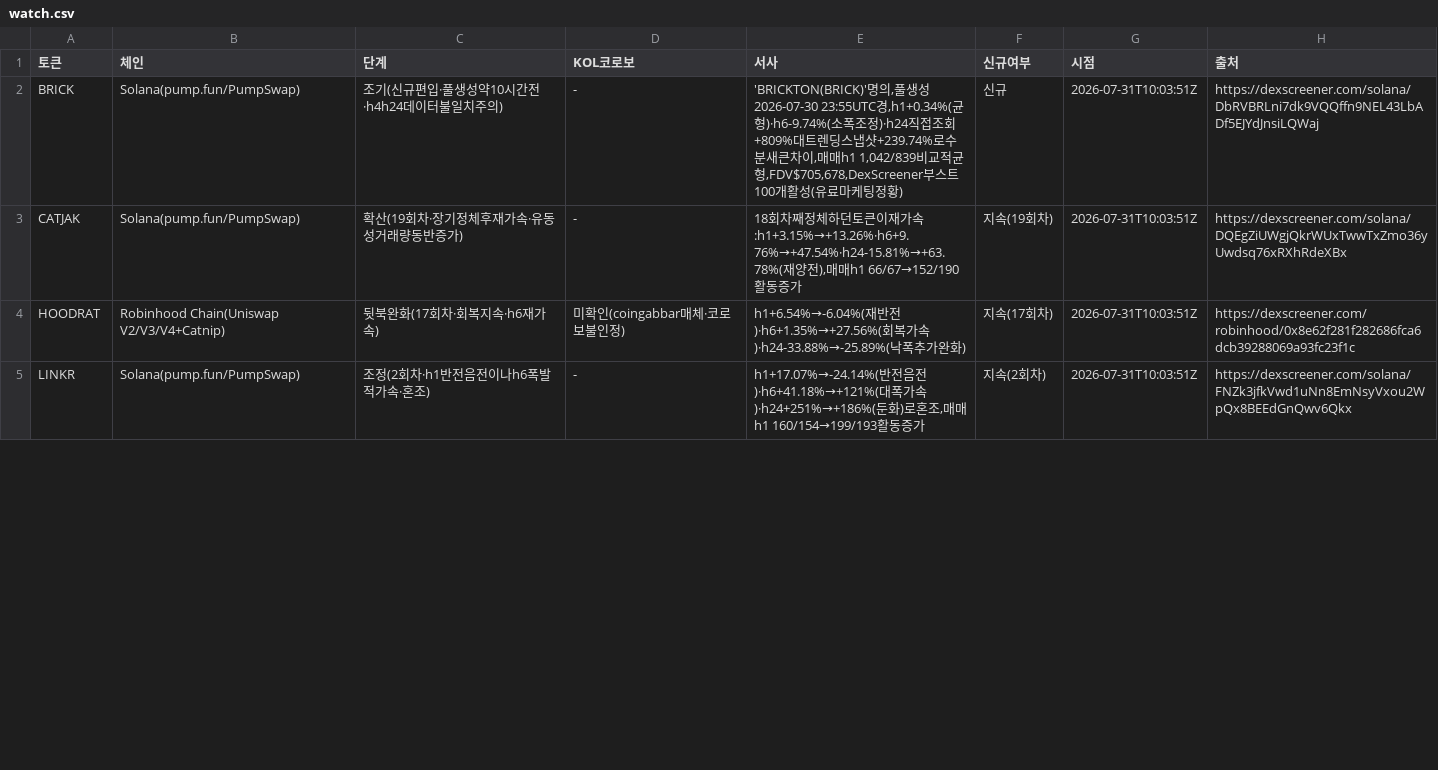
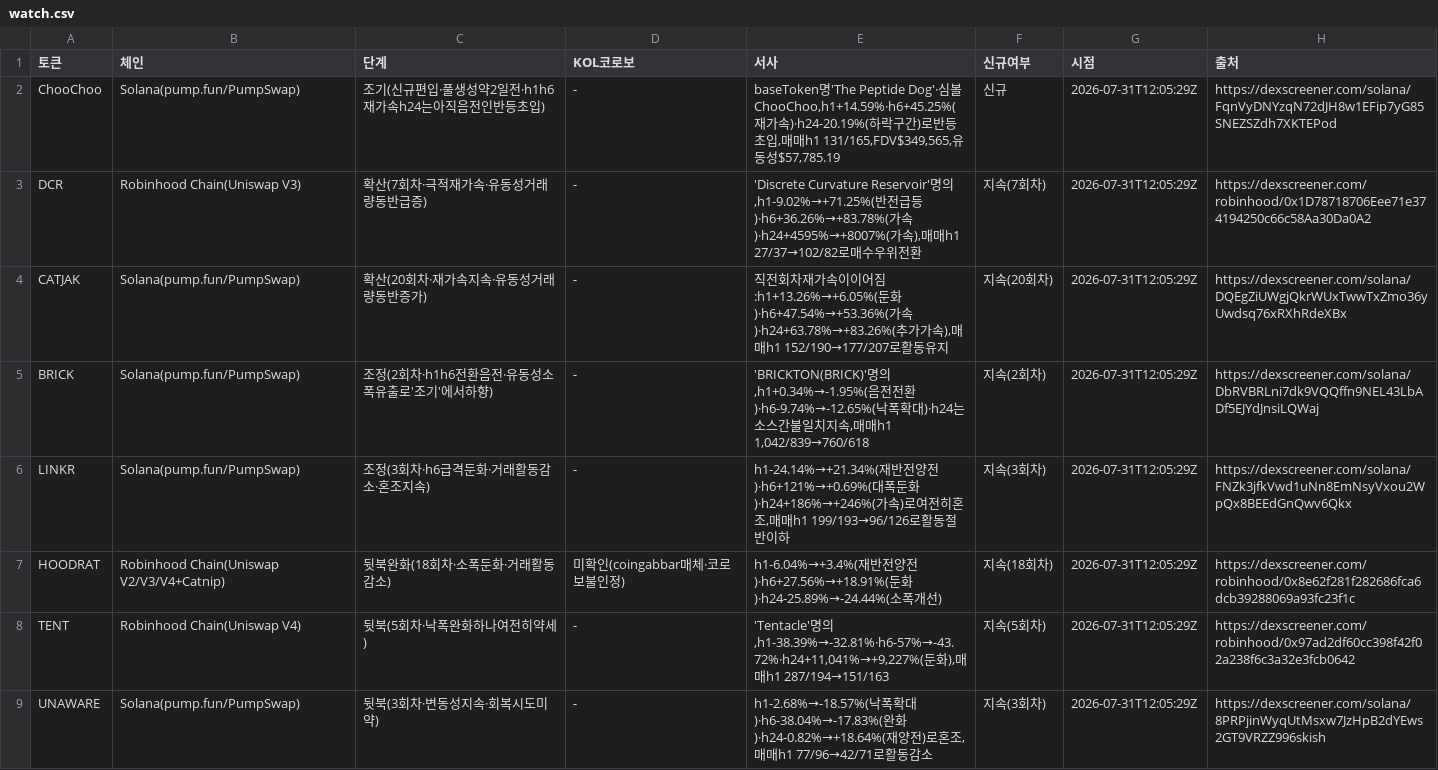
Before and after one commit to HoinKwak/study, a CSV file: research/kol/watch.csv, drawn as a sheet; only a part is shown; the diff covers the shown part only.

```diff
--- a/research/kol/watch.csv
+++ b/research/kol/watch.csv
@@ -1,5 +1,9 @@
 토큰,체인,단계,KOL코로보,서사,신규여부,시점,출처
-BRICK,Solana(pump.fun/PumpSwap),조기(신규편입·풀생성약10시간전·h4h24데이터불일치주의),-,"'BRICKTON(BRICK)'명의,풀생성2026-07-30 23:55UTC경,h1+0.34%(균형)·h6-9.74%(소폭조정)·h24직접조회+809%대트렌딩스냅샷+239.74%로수분새큰차이,매매h1 1,042/839비교적균형,FDV$705,678,DexScreener부스트100개활성(유료마케팅정황)",신규,2026-07-31T10:03:51Z,https://dexscreener.com/solana/DbRVBRLni7dk9VQQffn9NEL43LbADf5EJYdJnsiLQWaj
-CATJAK,Solana(pump.fun/PumpSwap),확산(19회차·장기정체후재가속·유동성거래량동반증가),-,"18회차째정체하던토큰이재가속:h1+3.15%→+13.26%·h6+9.76%→+47.54%·h24-15.81%→+63.78%(재양전),매매h1 66/67→152/190활동증가",지속(19회차),2026-07-31T10:03:51Z,https://dexscreener.com/solana/DQEgZiUWgjQkrWUxTwwTxZmo36yUwdsq76xRXhRdeXBx
-HOODRAT,Robinhood Chain(Uniswap V2/V3/V4+Catnip),뒷북완화(17회차·회복지속·h6재가속),미확인(coingabbar매체·코로보불인정),"h1+6.54%→-6.04%(재반전)·h6+1.35%→+27.56%(회복가속)·h24-33.88%→-25.89%(낙폭추가완화)",지속(17회차),2026-07-31T10:03:51Z,https://dexscreener.com/robinhood/0x8e62f281f282686fca6dcb39288069a93fc23f1c
-LINKR,Solana(pump.fun/PumpSwap),조정(2회차·h1반전음전이나h6폭발적가속·혼조),-,"h1+17.07%→-24.14%(반전음전)·h6+41.18%→+121%(대폭가속)·h24+251%→+186%(둔화)로혼조,매매h1 160/154→199/193활동증가",지속(2회차),2026-07-31T10:03:51Z,https://dexscreener.com/solana/FNZk3jfkVwd1uNn8EmNsyVxou2WpQx8BEEdGnQwv6Qkx
+ChooChoo,Solana(pump.fun/PumpSwap),조기(신규편입·풀생성약2일전·h1h6재가속h24는아직음전인반등초입),-,"baseToken명'The Peptide Dog'·심볼ChooChoo,h1+14.59%·h6+45.25%(재가속)·h24-20.19%(하락구간)로반등초입,매매h1 131/165,FDV$349,565,유동성$57,785.19",신규,2026-07-31T12:05:29Z,https://dexscreener.com/solana/FqnVyDNYzqN72dJH8w1EFip7yG85SNEZSZdh7XKTEPod
+DCR,Robinhood Chain(Uniswap V3),확산(7회차·극적재가속·유동성거래량동반급증),-,"'Discrete Curvature Reservoir'명의,h1-9.02%→+71.25%(반전급등)·h6+36.26%→+83.78%(가속)·h24+4595%→+8007%(가속),매매h1 27/37→102/82로매수우위전환",지속(7회차),2026-07-31T12:05:29Z,https://dexscreener.com/robinhood/0x1D78718706Eee71e374194250c66c58Aa30Da0A2
+CATJAK,Solana(pump.fun/PumpSwap),확산(20회차·재가속지속·유동성거래량동반증가),-,"직전회차재가속이이어짐:h1+13.26%→+6.05%(둔화)·h6+47.54%→+53.36%(가속)·h24+63.78%→+83.26%(추가가속),매매h1 152/190→177/207로활동유지",지속(20회차),2026-07-31T12:05:29Z,https://dexscreener.com/solana/DQEgZiUWgjQkrWUxTwwTxZmo36yUwdsq76xRXhRdeXBx
+BRICK,Solana(pump.fun/PumpSwap),조정(2회차·h1h6전환음전·유동성소폭유출로'조기'에서하향),-,"'BRICKTON(BRICK)'명의,h1+0.34%→-1.95%(음전전환)·h6-9.74%→-12.65%(낙폭확대)·h24는소스간불일치지속,매매h1 1,042/839→760/618",지속(2회차),2026-07-31T12:05:29Z,https://dexscreener.com/solana/DbRVBRLni7dk9VQQffn9NEL43LbADf5EJYdJnsiLQWaj
+LINKR,Solana(pump.fun/PumpSwap),조정(3회차·h6급격둔화·거래활동감소·혼조지속),-,"h1-24.14%→+21.34%(재반전양전)·h6+121%→+0.69%(대폭둔화)·h24+186%→+246%(가속)로여전히혼조,매매h1 199/193→96/126로활동절반이하",지속(3회차),2026-07-31T12:05:29Z,https://dexscreener.com/solana/FNZk3jfkVwd1uNn8EmNsyVxou2WpQx8BEEdGnQwv6Qkx
+HOODRAT,Robinhood Chain(Uniswap V2/V3/V4+Catnip),뒷북완화(18회차·소폭둔화·거래활동감소),미확인(coingabbar매체·코로보불인정),"h1-6.04%→+3.4%(재반전양전)·h6+27.56%→+18.91%(둔화)·h24-25.89%→-24.44%(소폭개선)",지속(18회차),2026-07-31T12:05:29Z,https://dexscreener.com/robinhood/0x8e62f281f282686fca6dcb39288069a93fc23f1c
+TENT,Robinhood Chain(Uniswap V4),뒷북(5회차·낙폭완화하나여전히약세),-,"'Tentacle'명의,h1-38.39%→-32.81%·h6-57%→-43.72%·h24+11,041%→+9,227%(둔화),매매h1 287/194→151/163",지속(5회차),2026-07-31T12:05:29Z,https://dexscreener.com/robinhood/0x97ad2df60cc398f42f02a238f6c3a32e3fcb0642
+UNAWARE,Solana(pump.fun/PumpSwap),뒷북(3회차·변동성지속·회복시도미약),-,"h1-2.68%→-18.57%(낙폭확대)·h6-38.04%→-17.83%(완화)·h24-0.82%→+18.64%(재양전)로혼조,매매h1 77/96→42/71로활동감소",지속(3회차),2026-07-31T12:05:29Z,https://dexscreener.com/solana/8PRPjinWyqUtMsxw7JzHpB2dYEws2GT9VRZZ996skish
```
Also changed, not shown: 2 added rows, 6 removed rows and 8 edited cells elsewhere in this file, 2 other files.
